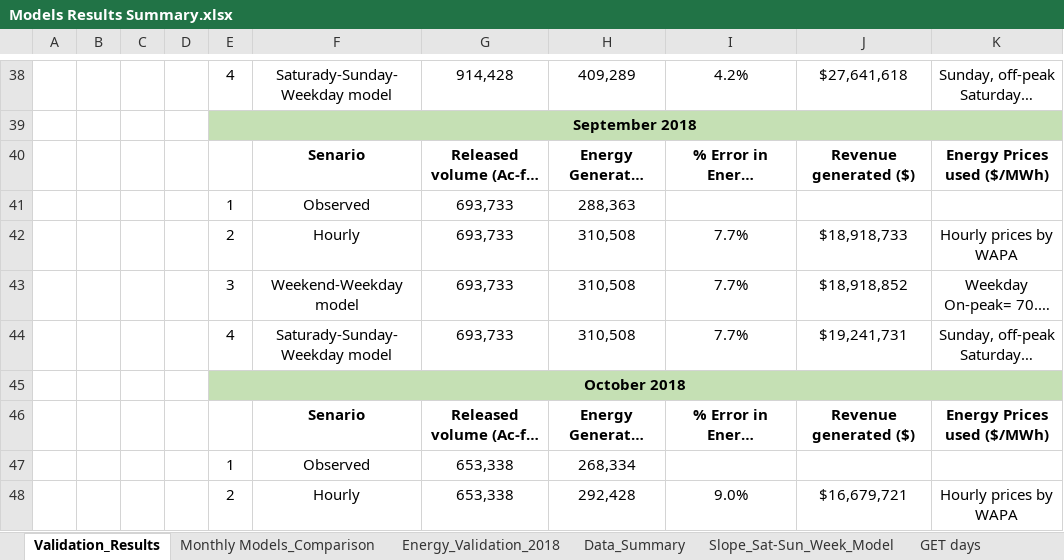
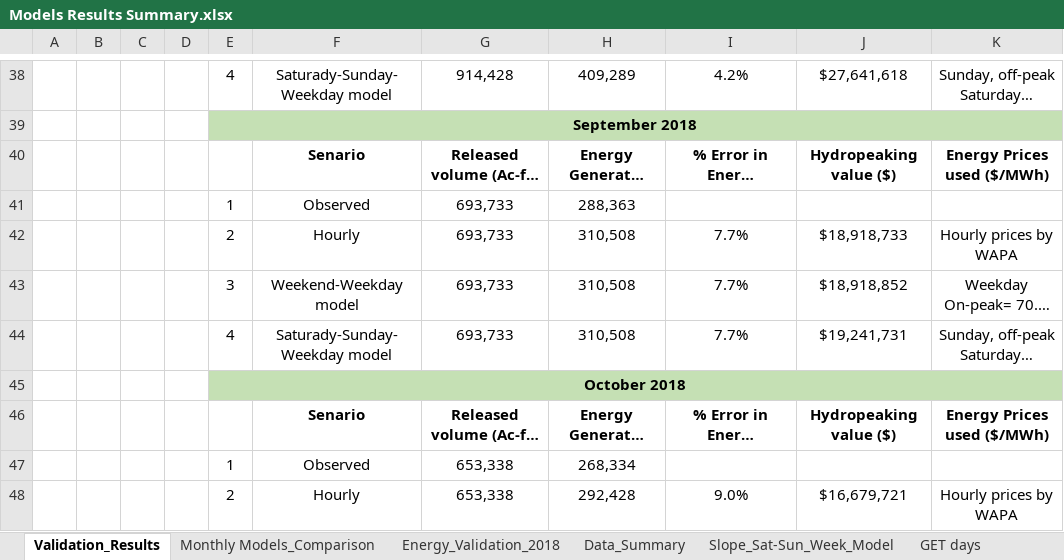
Before and after one commit to moazzamalirind/BugFlowExperiment_Analysis2026, an Excel workbook: Validation/Models Results Summary.xlsx, sheet Validation_Results, drawn as a sheet; only a part is shown, gaps mark what is left out; long unchanged cells end in …; values as stored, in another font and other column widths than the file's, no borders; the diff covers the shown part only; the diff names each change by its address in the sheet, - before the commit and + after, or states it on an @@ line.

```diff
--- a/Validation/Models Results Summary.xlsx (sheet Validation_Results)
+++ b/Validation/Models Results Summary.xlsx (sheet Validation_Results)
-J40: Revenue generated ($)
+J40: Hydropeaking value ($)
-J46: Revenue generated ($)
+J46: Hydropeaking value ($)
```
Also changed, not shown: 5 edited cells elsewhere in this sheet, sheet Energy_Validation_2018, formulas that keep their value, charts or pictures, EnergyPrices and Supporting Data/Observed_Hydrographs/Hydrographs_Observed_Used.xlsx.
